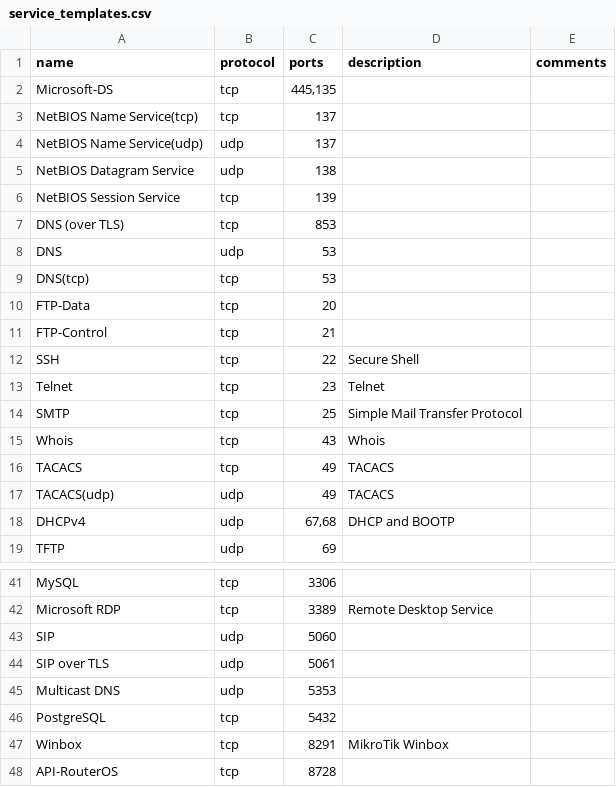
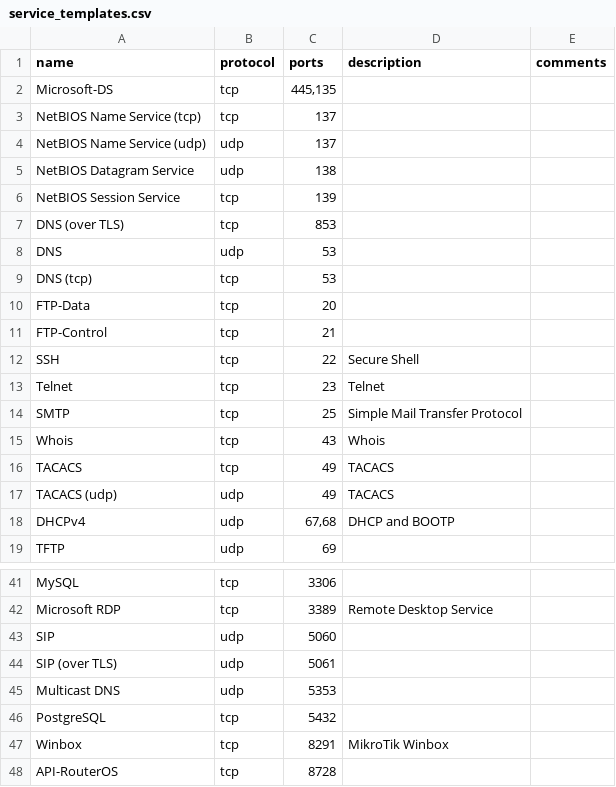
Before and after one commit to joaolucasmacedo/netbox-tools, a CSV file: csv_import_data/service_templates.csv, drawn as a sheet; only a part is shown, gaps mark what is left out.

Commit message:
Update service_templates.csv
Spacing fixes.

```diff
--- a/csv_import_data/service_templates.csv
+++ b/csv_import_data/service_templates.csv
@@ -2,4 +2,4 @@ name,protocol,ports,description,comments
 Microsoft-DS,tcp,"445,135",,
-NetBIOS Name Service(tcp),tcp,137,,
-NetBIOS Name Service(udp),udp,137,,
+NetBIOS Name Service (tcp),tcp,137,,
+NetBIOS Name Service (udp),udp,137,,
 NetBIOS Datagram Service,udp,138,,
@@ -8,3 +8,3 @@ DNS (over TLS),tcp,853,,
 DNS,udp,53,,
-DNS(tcp),tcp,53,,
+DNS (tcp),tcp,53,,
 FTP-Data,tcp,20,,
@@ -16,3 +16,3 @@ Whois,tcp,43,Whois,
 TACACS,tcp,49,TACACS,
-TACACS(udp),udp,49,TACACS,
+TACACS (udp),udp,49,TACACS,
 DHCPv4,udp,"67,68",DHCP and BOOTP,
@@ -43,3 +43,3 @@ Microsoft RDP,tcp,3389,Remote Desktop Service,
 SIP,udp,5060,,
-SIP over TLS,udp,5061,,
+SIP (over TLS),udp,5061,,
 Multicast DNS,udp,5353,,
```
